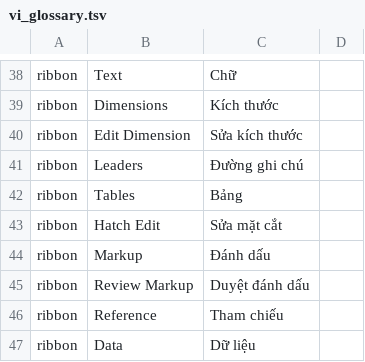
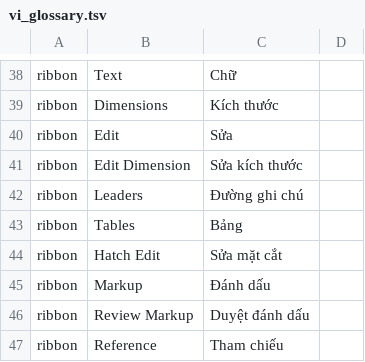
Before and after one commit to tuananhfr/cadcraft, a TSV file: crates/ui-egui/src/i18n/vi_glossary.tsv, drawn as a sheet; only a part is shown, gaps mark what is left out; the shorter side is filled out with more unchanged rows; the diff names each change by its address in the sheet, - before the commit and + after, or states it on an @@ line.

Commit message:
i18n: add the ribbon Edit group to the Vietnamese glossary

```diff
--- a/crates/ui-egui/src/i18n/vi_glossary.tsv
+++ b/crates/ui-egui/src/i18n/vi_glossary.tsv
+row 40: ribbon | Edit | Sửa
```
